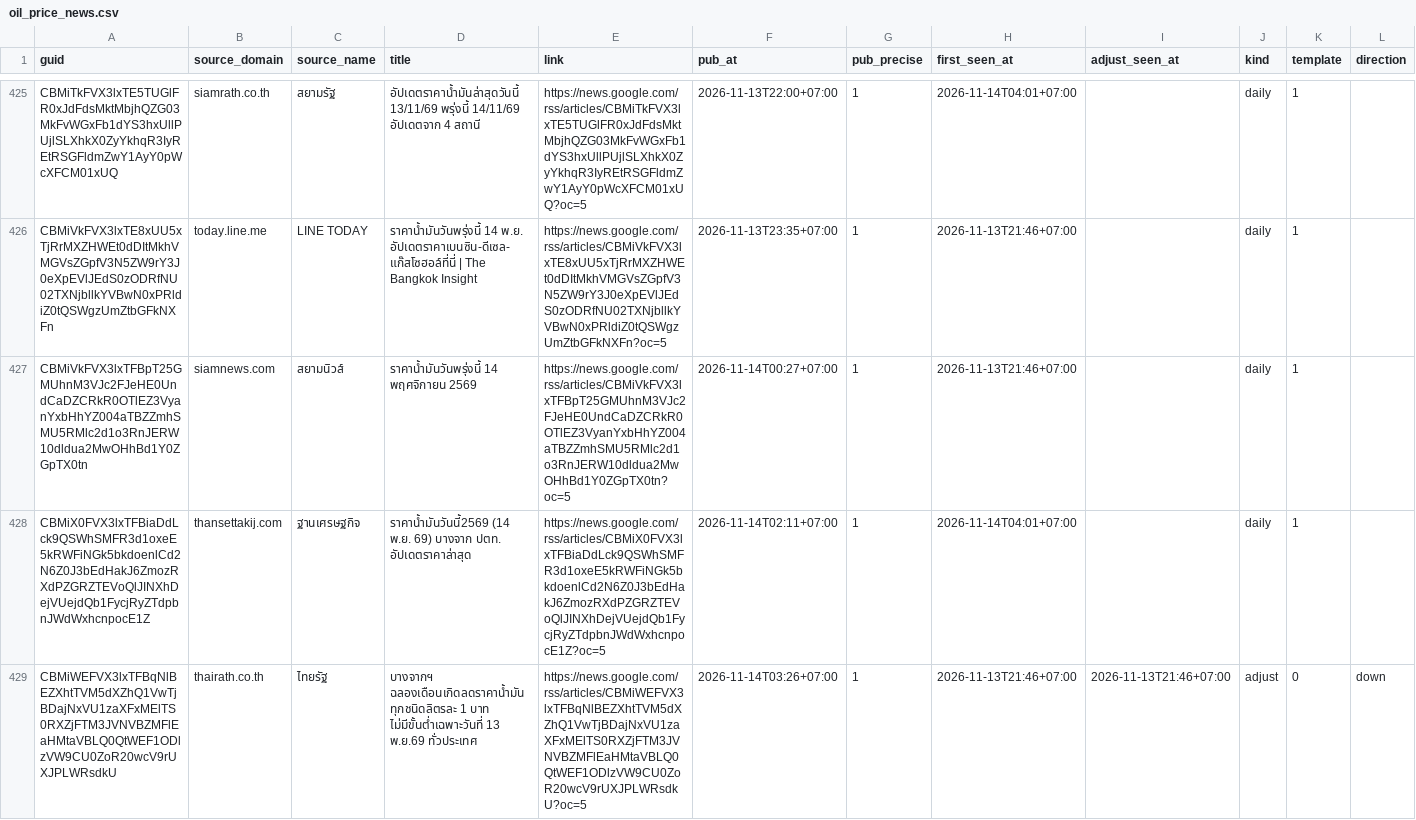
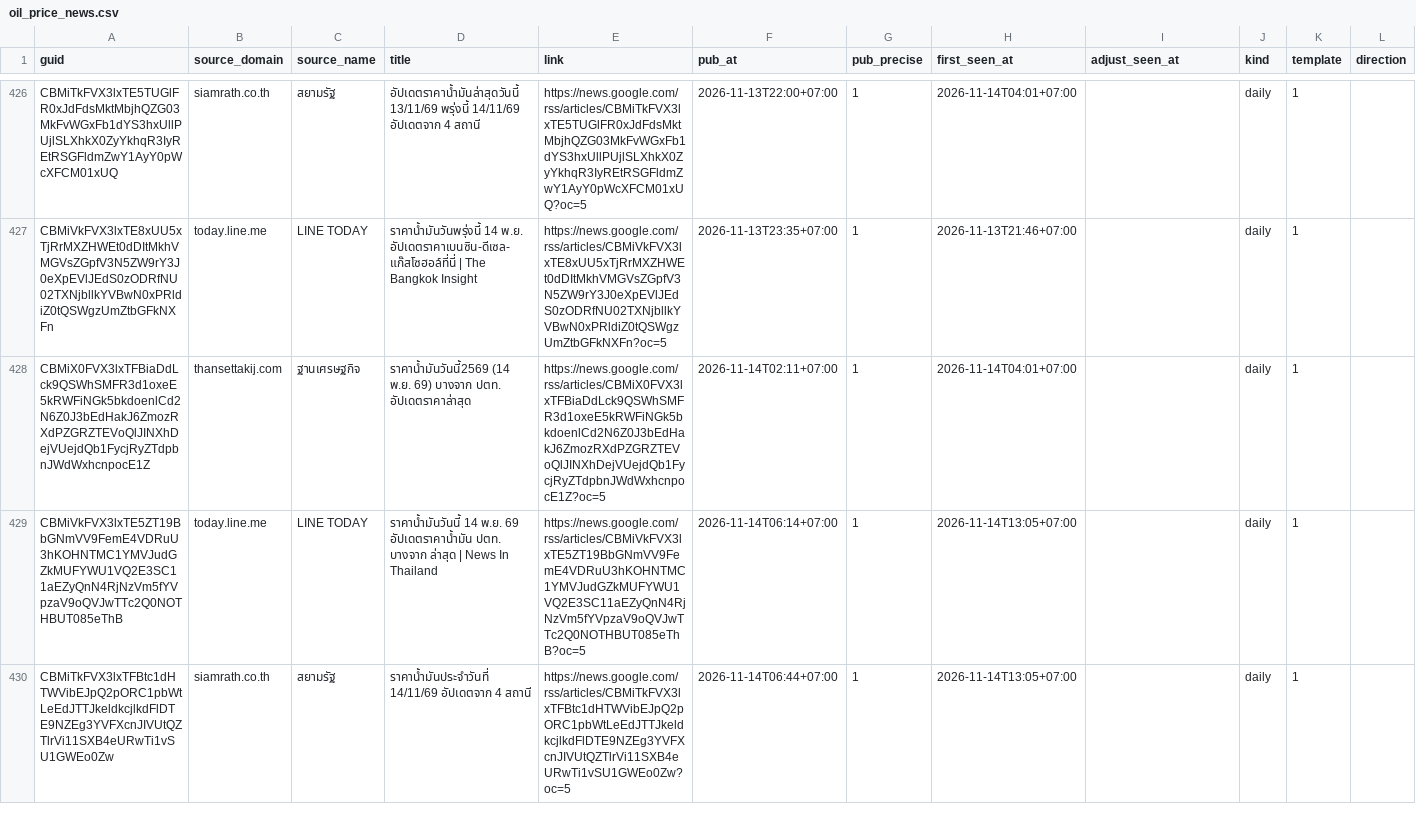
Before and after one commit to anantsrisu-cpu/eppo-oil-price, a CSV file: data/news/oil_price_news.csv, drawn as a sheet; only a part is shown, gaps mark what is left out; removed rows and columns are numbered as before the commit, all else as after; rows hold the shown columns only; the diff covers the shown part only; the diff names each change by its address in the sheet, - before the commit and + after, or states it on an @@ line.

```diff
--- a/data/news/oil_price_news.csv
+++ b/data/news/oil_price_news.csv
-row 427: CBMiVkFVX3lxTFBpT25GMUhnM3VJc2FJeHE0UndCaDZCRkR0OTlEZ3VyanYxbHhYZ004aTBZZmhSMU5RMlc2d1o3RnJERW10dldua2MwOHhBd1Y0ZGpTX0tn | siamnews.com | สยามนิวส์ | ราคาน้ำมันวันพรุ่งนี้ 14 พฤศจิกายน 2569 | https://news.google.com/rss/articles/CBMiVkFVX3lxTFBpT25GMUhnM3VJc2FJeHE0UndCaDZCRkR0OTlEZ3VyanYxbHhYZ004aTBZZmhSMU5RMlc2d1o3RnJERW10dldua2MwOHhBd1Y0ZGpTX0tn?oc=5 | 2026-11-14T00:27+07:00 | 1 | 2026-11-13T21:46+07:00 |  | daily | 1
-row 429: CBMiWEFVX3lxTFBqNlBEZXhtTVM5dXZhQ1VwTjBDajNxVU1zaXFxMElTS0RXZjFTM3JVNVBZMFlEaHMtaVBLQ0QtWEF1ODlzVW9CU0ZoR20wcV9rUXJPLWRsdkU | thairath.co.th | ไทยรัฐ | บางจากฯ ฉลองเดือนเกิดลดราคาน้ำมันทุกชนิดลิตรละ 1 บาท ไม่มีขั้นต่ำเฉพาะวันที่ 13 พ.ย.69 ทั่วประเทศ | https://news.google.com/rss/articles/CBMiWEFVX3lxTFBqNlBEZXhtTVM5dXZhQ1VwTjBDajNxVU1zaXFxMElTS0RXZjFTM3JVNVBZMFlEaHMtaVBLQ0QtWEF1ODlzVW9CU0ZoR20wcV9rUXJPLWRsdkU?oc=5 | 2026-11-14T03:26+07:00 | 1 | 2026-11-13T21:46+07:00 | 2026-11-13T21:46+07:00 | adjust | 0 | down
+row 429: CBMiVkFVX3lxTE5ZT19BbGNmVV9FemE4VDRuU3hKOHNTMC1YMVJudGZkMUFYWU1VQ2E3SC11aEZyQnN4RjNzVm5fYVpzaV9oQVJwTTc2Q0NOTHBUT085eThB | today.line.me | LINE TODAY | ราคาน้ำมันวันนี้ 14 พ.ย. 69 อัปเดตราคาน้ำมัน ปตท. บางจาก ล่าสุด | News In Thailand | https://news.google.com/rss/articles/CBMiVkFVX3lxTE5ZT19BbGNmVV9FemE4VDRuU3hKOHNTMC1YMVJudGZkMUFYWU1VQ2E3SC11aEZyQnN4RjNzVm5fYVpzaV9oQVJwTTc2Q0NOTHBUT085eThB?oc=5 | 2026-11-14T06:14+07:00 | 1 | 2026-11-14T13:05+07:00 |  | daily | 1
+row 430: CBMiTkFVX3lxTFBtc1dHTWVibEJpQ2pORC1pbWtLeEdJTTJkeldkcjlkdFlDTE9NZEg3YVFXcnJIVUtQZTlrVi11SXB4eURwTi1vSU1GWEo0Zw | siamrath.co.th | สยามรัฐ | ราคาน้ำมันประจำวันที่ 14/11/69 อัปเดตจาก 4 สถานี | https://news.google.com/rss/articles/CBMiTkFVX3lxTFBtc1dHTWVibEJpQ2pORC1pbWtLeEdJTTJkeldkcjlkdFlDTE9NZEg3YVFXcnJIVUtQZTlrVi11SXB4eURwTi1vSU1GWEo0Zw?oc=5 | 2026-11-14T06:44+07:00 | 1 | 2026-11-14T13:05+07:00 |  | daily | 1
```
Also changed, not shown: 6 added rows elsewhere in this file.
